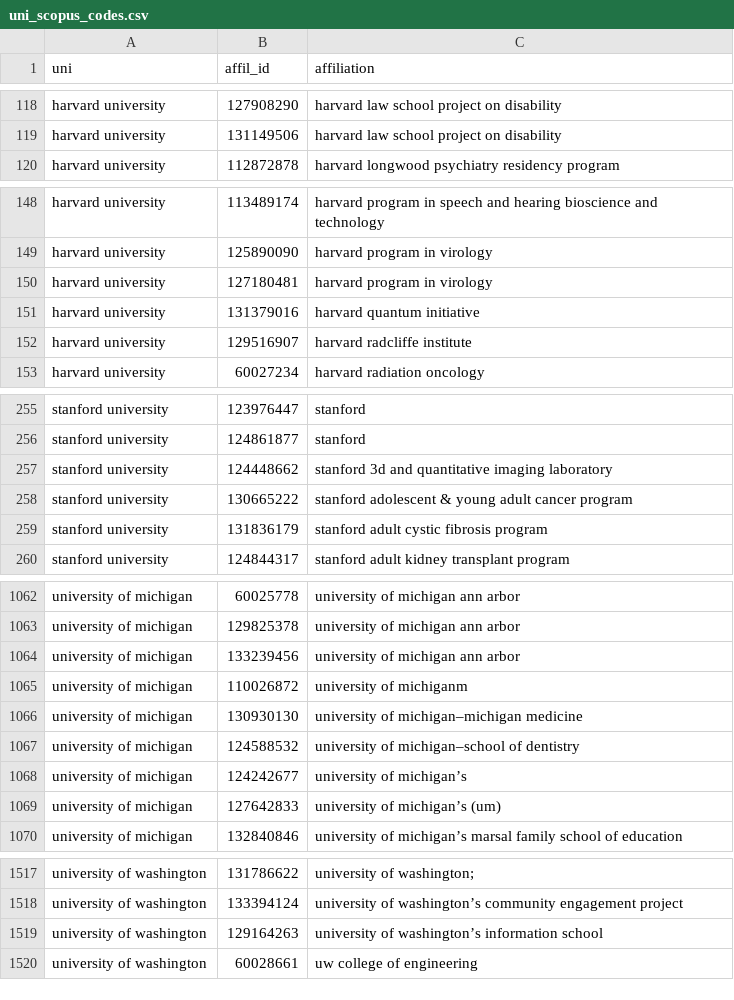
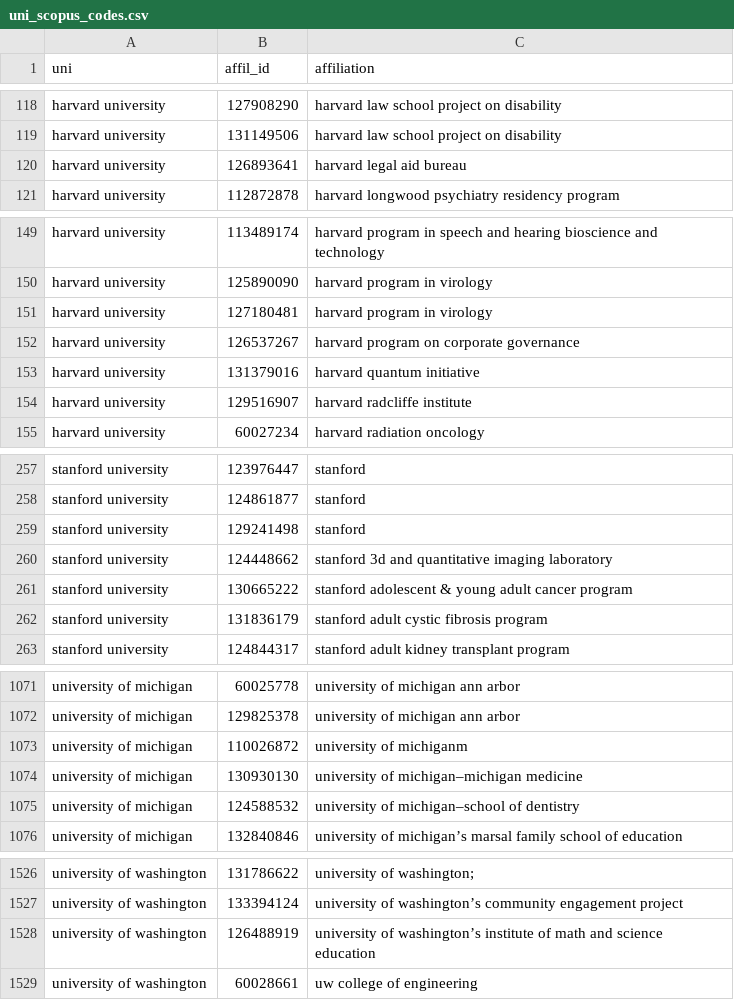
Before and after one commit to BrunaLab/fed_pubs, a CSV file: data_archive/uni_scopus_codes.csv, drawn as a sheet; only a part is shown, gaps mark what is left out; the diff covers the shown part only.

```diff
--- a/data_archive/uni_scopus_codes.csv
+++ b/data_archive/uni_scopus_codes.csv
@@ -119,2 +119,3 @@ harvard university,127908290,harvard law school project on disability
 harvard university,131149506,harvard law school project on disability
+harvard university,126893641,harvard legal aid bureau
 harvard university,112872878,harvard longwood psychiatry residency program
@@ -150,2 +151,3 @@ harvard university,125890090,harvard program in virology
 harvard university,127180481,harvard program in virology
+harvard university,126537267,harvard program on corporate governance
 harvard university,131379016,harvard quantum initiative
@@ -256,2 +258,3 @@ stanford university,123976447,stanford
 stanford university,124861877,stanford
+stanford university,129241498,stanford
 stanford university,124448662,stanford 3d and quantitative imaging laboratory
@@ -1063,3 +1072,2 @@ university of michigan,60025778,university of michigan ann arbor
 university of michigan,129825378,university of michigan ann arbor
-university of michigan,133239456,university of michigan ann arbor
 university of michigan,110026872,university of michiganm
@@ -1067,4 +1075,2 @@ university of michigan,130930130,university of michigan–michigan medicine
 university of michigan,124588532,university of michigan–school of dentistry
-university of michigan,124242677,university of michigan’s
-university of michigan,127642833,university of michigan’s (um)
 university of michigan,132840846,university of michigan’s marsal family school of education
@@ -1518,3 +1527,3 @@ university of washington,131786622,university of washington;
 university of washington,133394124,university of washington’s community engagement project
-university of washington,129164263,university of washington’s information school
+university of washington,126488919,university of washington’s institute of math and science education
 university of washington,60028661,uw college of engineering
```
Also changed, not shown: 12 added rows and 3 removed rows elsewhere in this file, 25 other files.
